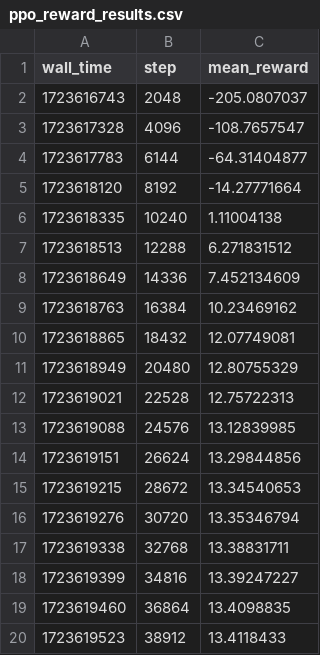
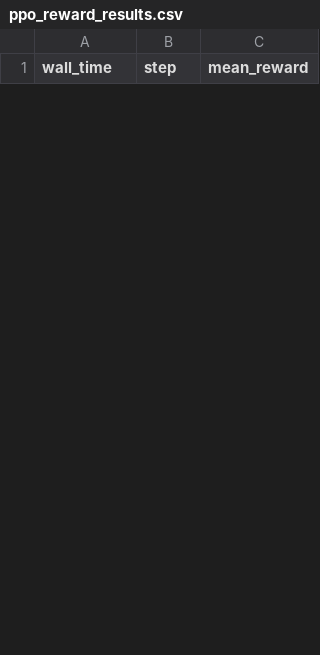
Before and after one commit to nebiyuelias1/ble-neighbor-discovery, a CSV file: data/ppo_reward_results.csv, drawn as a sheet; only a part is shown; the diff covers the shown part only.

```diff
--- a/data/ppo_reward_results.csv
+++ b/data/ppo_reward_results.csv
@@ -1,20 +1 @@
 wall_time,step,mean_reward
-1723616743,2048,-205.0807037
-1723617328,4096,-108.7657547
-1723617783,6144,-64.31404877
-1723618120,8192,-14.27771664
-1723618335,10240,1.11004138
-1723618513,12288,6.271831512
-1723618649,14336,7.452134609
-1723618763,16384,10.23469162
-1723618865,18432,12.07749081
-1723618949,20480,12.80755329
-1723619021,22528,12.75722313
-1723619088,24576,13.12839985
-1723619151,26624,13.29844856
-1723619215,28672,13.34540653
-1723619276,30720,13.35346794
-1723619338,32768,13.38831711
-1723619399,34816,13.39247227
-1723619460,36864,13.4098835
-1723619523,38912,13.4118433
```
Also changed, not shown: 30 added rows and 11 removed rows elsewhere in this file, data/td3_reward_results.csv, 6 other files.
